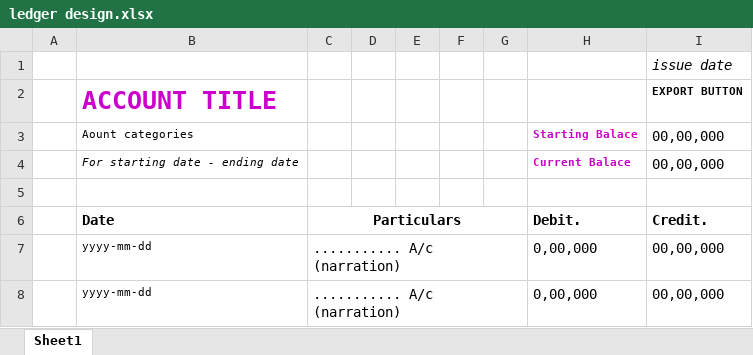
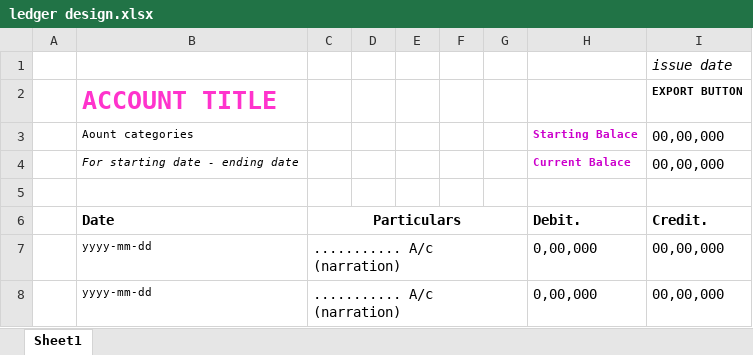
Before and after one commit to Bikash4JP/ledger, an Excel workbook: assets/Designs/ledger design.xlsx, sheet Sheet1, drawn as a sheet; only a part is shown; values as stored, in another font and other column widths than the file's, no borders; the diff names each change by its address in the sheet, - before the commit and + after, or states it on an @@ line.

```diff
--- a/assets/Designs/ledger design.xlsx (sheet Sheet1)
+++ b/assets/Designs/ledger design.xlsx (sheet Sheet1)
-B2 text colour: #CC00CC
+B2 text colour: #FF33CC
```
Also changed, not shown: 2 other files.
